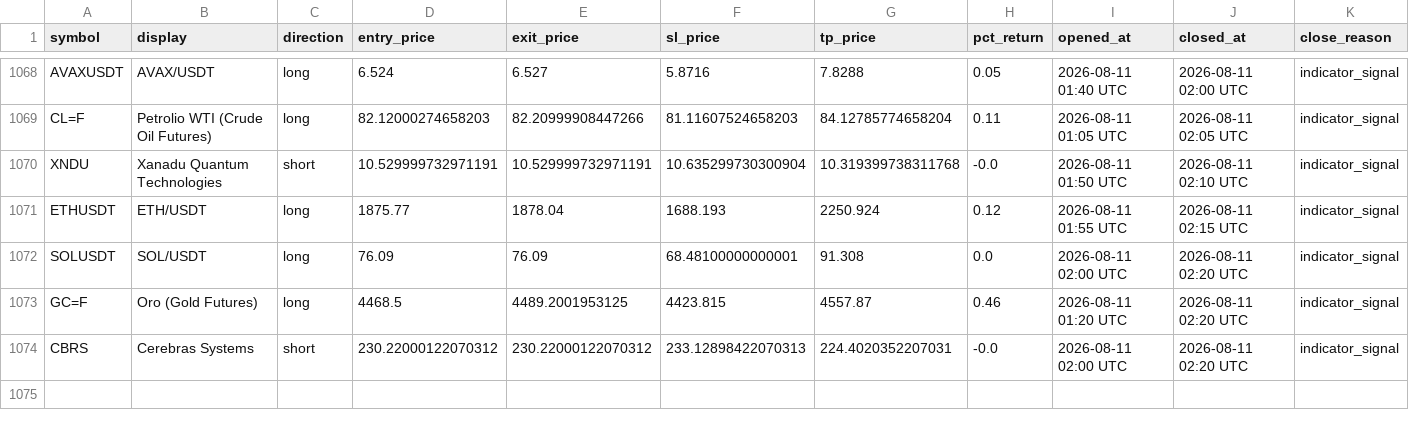
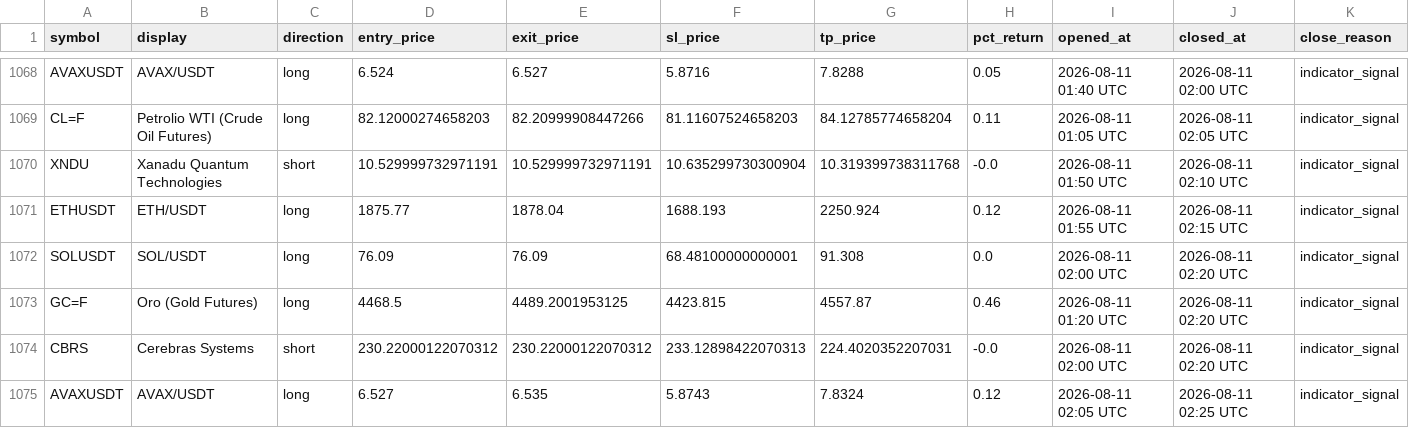
Before and after one commit to mapenzi81/sr-notify-dashboard, a CSV file: data/trade_log.csv, drawn as a sheet; only a part is shown, gaps mark what is left out; the diff names each change by its address in the sheet, - before the commit and + after, or states it on an @@ line.

Commit message:
Update dashboard data

```diff
--- a/data/trade_log.csv
+++ b/data/trade_log.csv
+row 1075: AVAXUSDT | AVAX/USDT | long | 6.527 | 6.535 | 5.8743 | 7.8324 | 0.12 | 2026-08-11 02:05 UTC | 2026-08-11 02:25 UTC | indicator_signal
```
Also changed, not shown: 2 other files.
